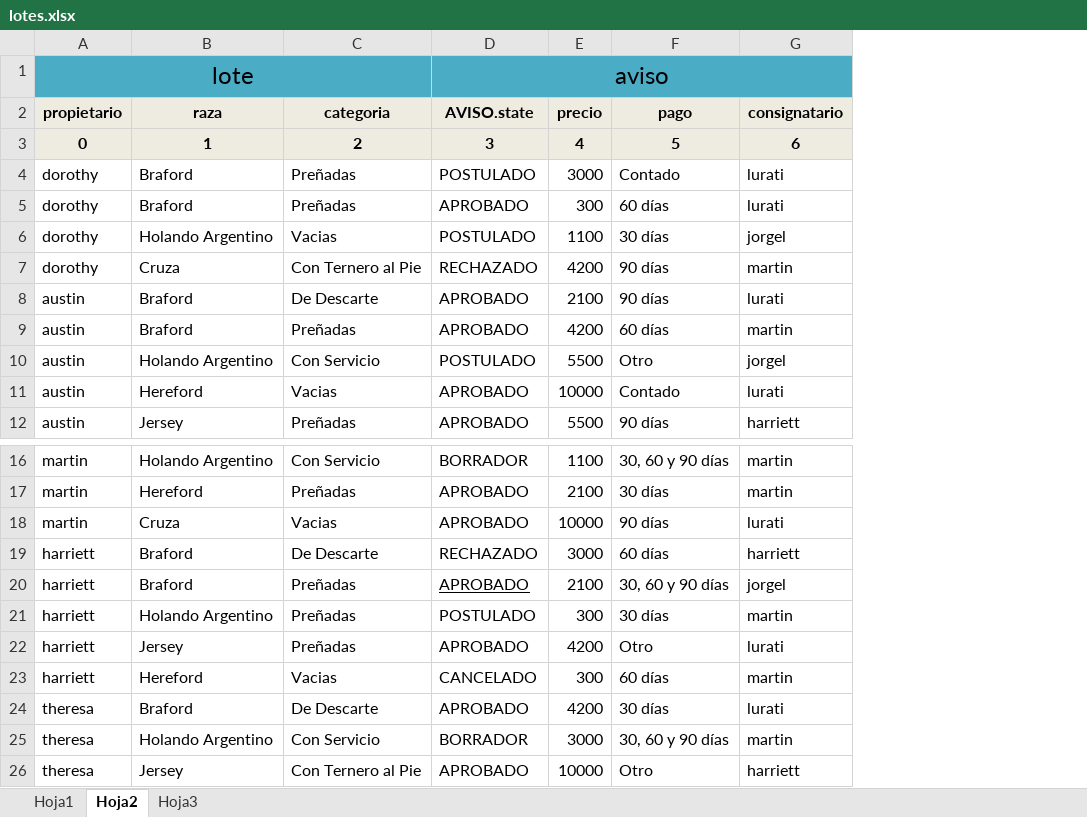
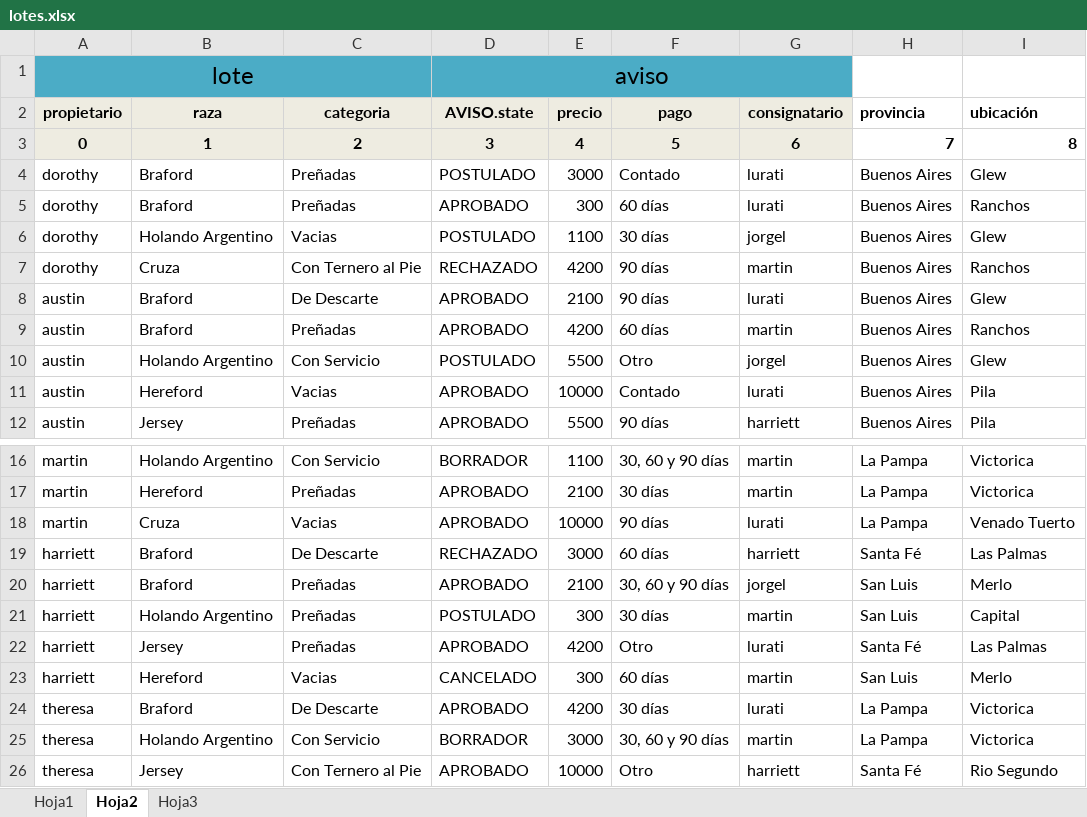
Before and after one commit to MoaLaiSkirulais/evaca7571, an Excel workbook: data/mock/csv/lotes.xlsx, sheet Hoja2, drawn as a sheet; only a part is shown, gaps mark what is left out; values as stored, in another font and other column widths than the file's, no borders; the diff names each change by its address in the sheet, - before the commit and + after, or states it on an @@ line.

```diff
--- a/data/mock/csv/lotes.xlsx (sheet Hoja2)
+++ b/data/mock/csv/lotes.xlsx (sheet Hoja2)
+column H (provincia), rows 3-12: 7 | Buenos Aires | Buenos Aires | Buenos Aires | Buenos Aires | Buenos Aires | Buenos Aires | Buenos Aires | Buenos Aires | Buenos Aires; rows 16-26: La Pampa | La Pampa | La Pampa | Santa Fé | San Luis | San Luis | Santa Fé | San Luis | La Pampa | La Pampa | Santa Fé
+column I (ubicación), rows 3-12: 8 | Glew | Ranchos | Glew | Ranchos | Glew | Ranchos | Glew | Pila | Pila; rows 16-26: Victorica | Victorica | Venado Tuerto | Las Palmas | Merlo | Capital | Las Palmas | Merlo | Victorica | Victorica | Rio Segundo
-D20 underline: on
+D20 underline: off
```
Also changed, not shown: 9 other files.
